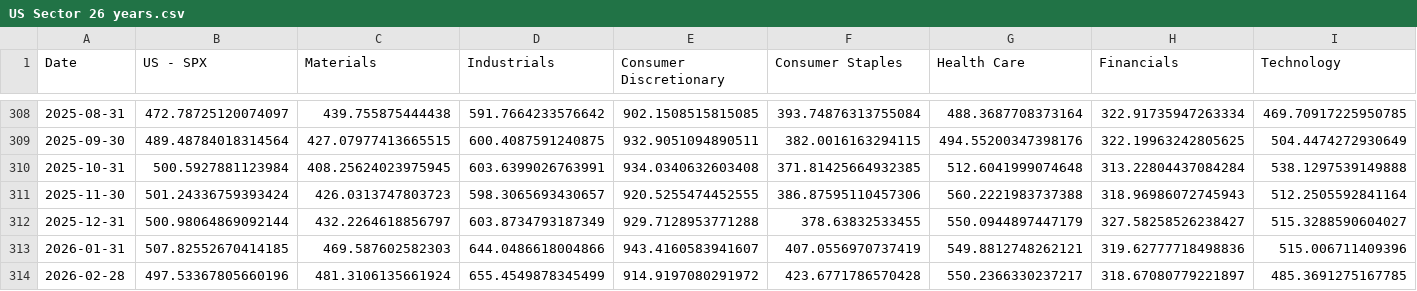
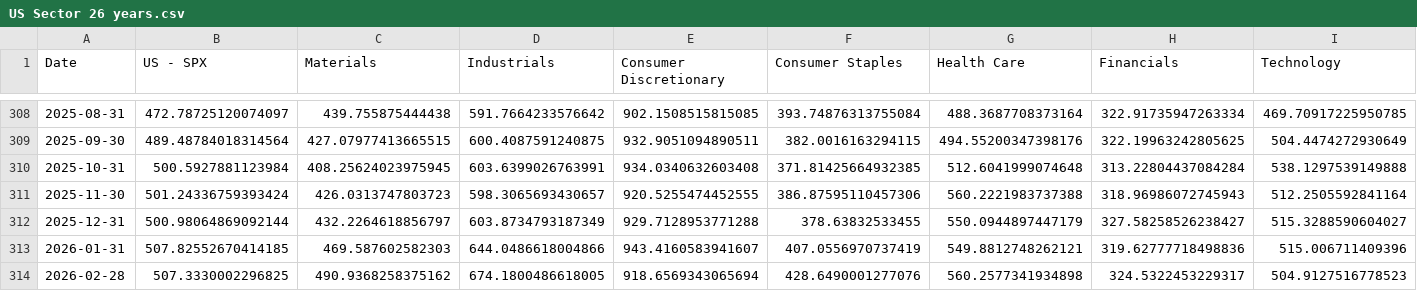
Before and after one commit to WilsonLok1226/datawrapper-csv, a CSV file: US Sector 26 years.csv, drawn as a sheet; only a part is shown, gaps mark what is left out; the diff covers the shown part only; the diff names each change by its address in the sheet, - before the commit and + after, or states it on an @@ line.

Commit message:
Auto-update CSV with latest sales data

```diff
--- a/US Sector 26 years.csv
+++ b/US Sector 26 years.csv
-B314 (US - SPX): 497.53367805660196
+B314 (US - SPX): 507.3330002296825
-C314 (Materials): 481.3106135661924
+C314 (Materials): 490.9368258375162
-D314 (Industrials): 655.4549878345499
+D314 (Industrials): 674.1800486618005
-E314 (Consumer Discretionary): 914.9197080291972
+E314 (Consumer Discretionary): 918.6569343065694
-F314 (Consumer Staples): 423.6771786570428
+F314 (Consumer Staples): 428.6490001277076
-G314 (Health Care): 550.2366330237217
+G314 (Health Care): 560.2577341934898
-H314 (Financials): 318.67080779221897
+H314 (Financials): 324.5322453229317
-I314 (Technology): 485.3691275167785
+I314 (Technology): 504.9127516778523
```
Also changed, not shown: 2 edited cells elsewhere in this file.
